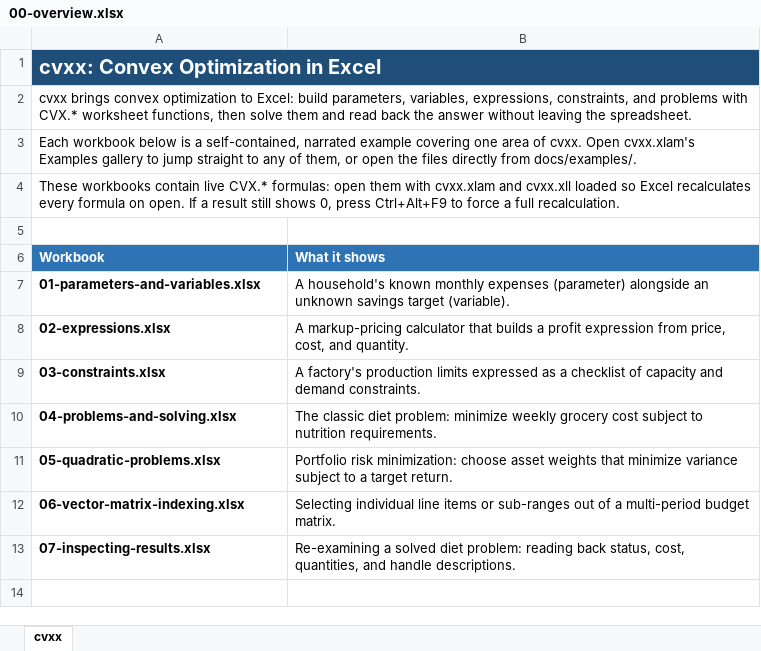
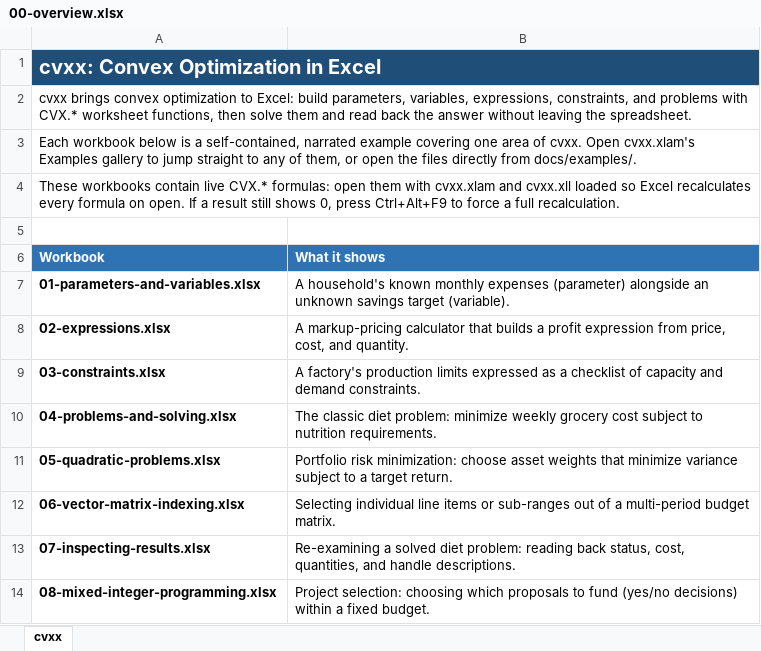
Before and after one commit to QuantAnalyticsTorch/cvxx, an Excel workbook: docs/examples/00-overview.xlsx, sheet cvxx, drawn as a sheet; values as stored, in another font and other column widths than the file's, no borders; the diff names each change by its address in the sheet, - before the commit and + after, or states it on an @@ line.

Commit message:
Added mixed integer and linear optimization

```diff
--- a/docs/examples/00-overview.xlsx (sheet cvxx)
+++ b/docs/examples/00-overview.xlsx (sheet cvxx)
+row 14: 08-mixed-integer-programming.xlsx | Project selection: choosing which proposals to fund (yes/no decisions) within a fixed budget.
```
Also changed, not shown: docs/examples/01-parameters-and-variables.xlsx, docs/examples/02-expressions.xlsx, 35 other files.
